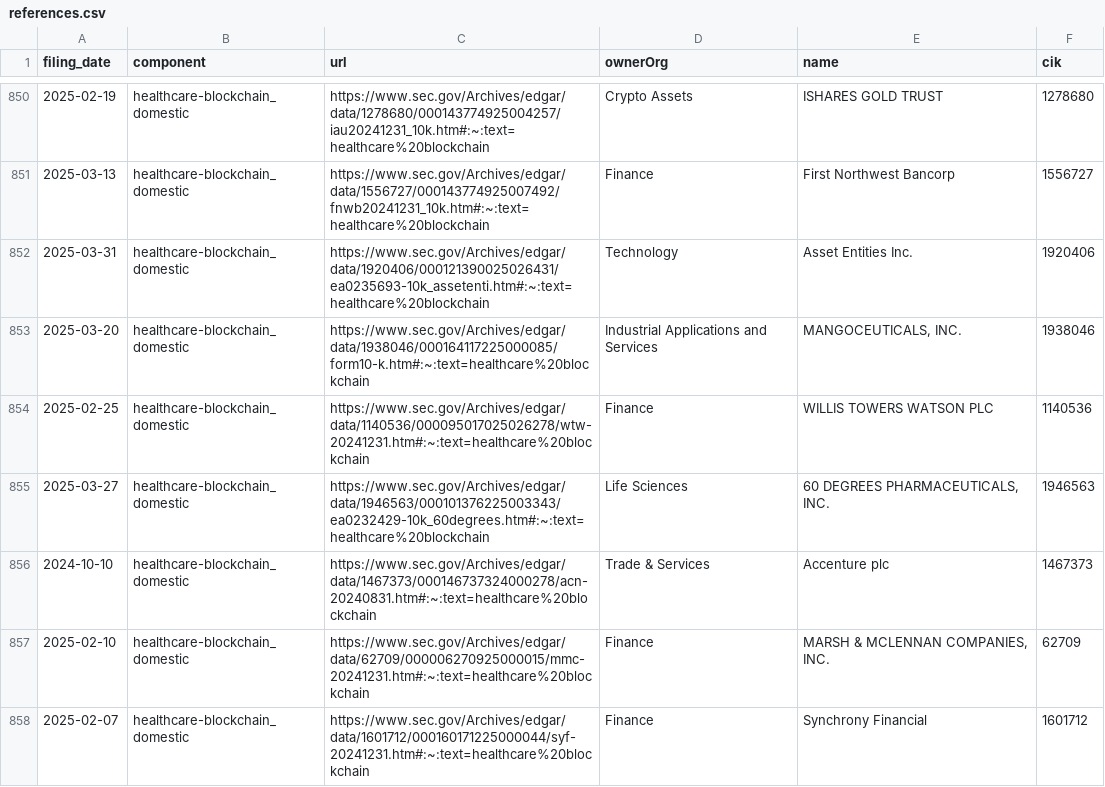
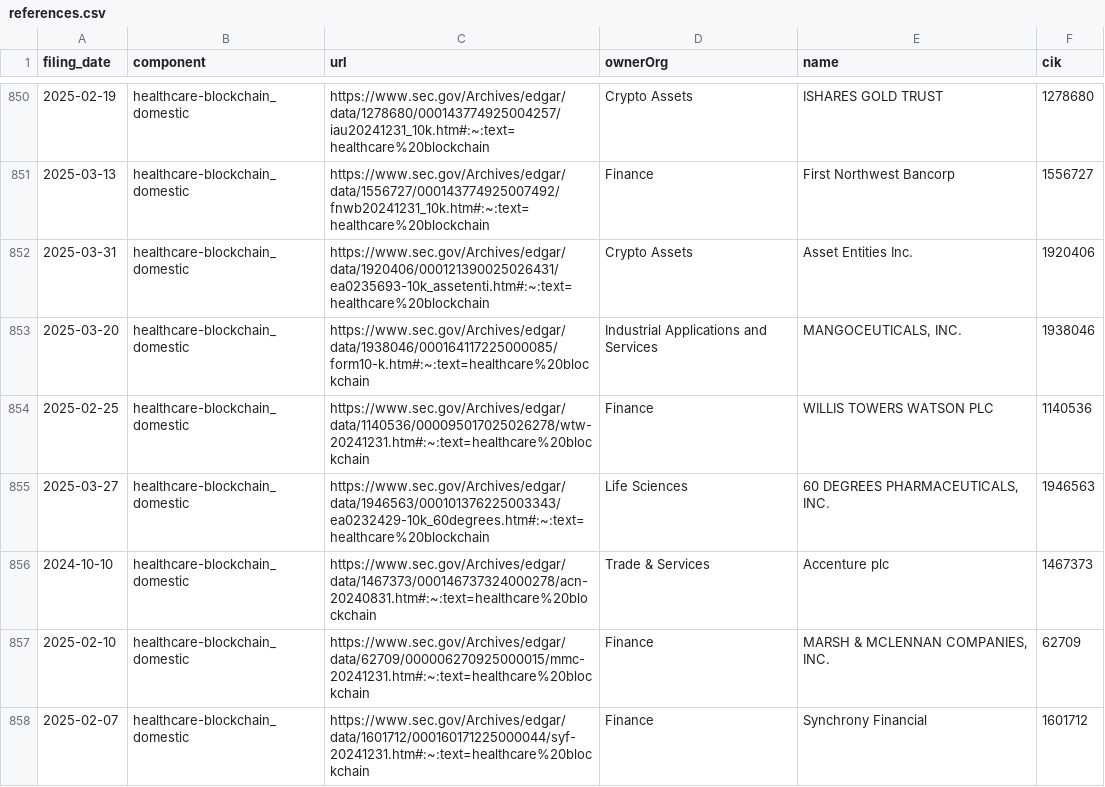
Before and after one commit to jlokos/datamule-indicators, a CSV file: indicators/format1/Health/health-research/references.csv, drawn as a sheet; only a part is shown, gaps mark what is left out.

```diff
--- a/indicators/format1/Health/health-research/references.csv
+++ b/indicators/format1/Health/health-research/references.csv
@@ -851,3 +851,3 @@ filing_date,component,url,ownerOrg,name,cik
 2025-03-13,healthcare-blockchain_domestic,https://www.sec.gov/Archives/edgar/data/1556727/000143774925007492/fnwb20241231_10k.htm#:~:text=healthcare%20blockchain,Finance,First Northwest Bancorp,1556727
-2025-03-31,healthcare-blockchain_domestic,https://www.sec.gov/Archives/edgar/data/1920406/000121390025026431/ea0235693-10k_assetenti.htm#:~:text=healthcare%20blockchain,Technology,Asset Entities Inc.,1920406
+2025-03-31,healthcare-blockchain_domestic,https://www.sec.gov/Archives/edgar/data/1920406/000121390025026431/ea0235693-10k_assetenti.htm#:~:text=healthcare%20blockchain,Crypto Assets,Asset Entities Inc.,1920406
 2025-03-20,healthcare-blockchain_domestic,https://www.sec.gov/Archives/edgar/data/1938046/000164117225000085/form10-k.htm#:~:text=healthcare%20blockchain,Industrial Applications and Services,"MANGOCEUTICALS, INC.",1938046
```
Also changed, not shown: data/filer_metadata/listed_category_aggregates.csv, data/filer_metadata/listed_fiscalYearEnd_aggregates.csv, 28 other files.
